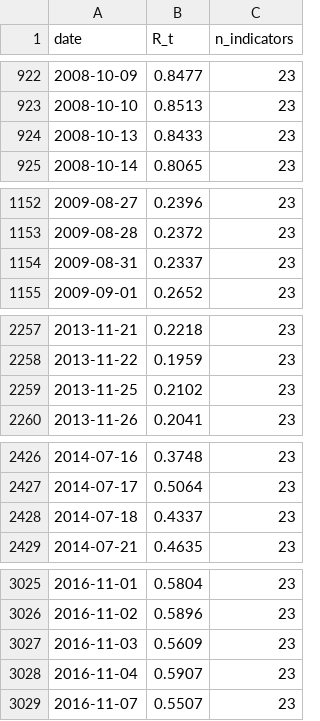
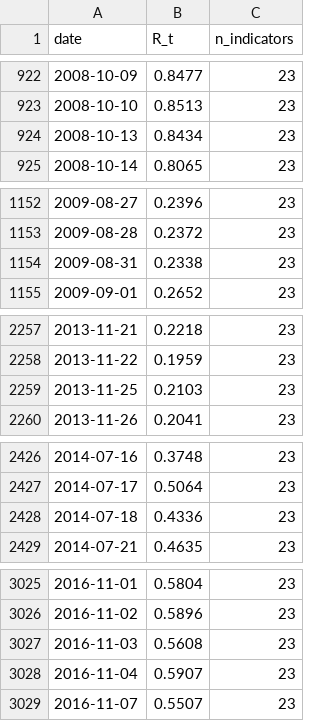
Before and after one commit to wernerhl/portfolio-tournament, a CSV file: data/regime_daily.csv, drawn as a sheet; only a part is shown, gaps mark what is left out; the diff covers the shown part only.

```diff
--- a/data/regime_daily.csv
+++ b/data/regime_daily.csv
@@ -923,3 +923,3 @@ date,R_t,n_indicators
 2008-10-10,0.8513,23
-2008-10-13,0.8433,23
+2008-10-13,0.8434,23
 2008-10-14,0.8065,23
@@ -1153,3 +1153,3 @@ date,R_t,n_indicators
 2009-08-28,0.2372,23
-2009-08-31,0.2337,23
+2009-08-31,0.2338,23
 2009-09-01,0.2652,23
@@ -2258,3 +2258,3 @@ date,R_t,n_indicators
 2013-11-22,0.1959,23
-2013-11-25,0.2102,23
+2013-11-25,0.2103,23
 2013-11-26,0.2041,23
@@ -2427,3 +2427,3 @@ date,R_t,n_indicators
 2014-07-17,0.5064,23
-2014-07-18,0.4337,23
+2014-07-18,0.4336,23
 2014-07-21,0.4635,23
@@ -3026,3 +3026,3 @@ date,R_t,n_indicators
 2016-11-02,0.5896,23
-2016-11-03,0.5609,23
+2016-11-03,0.5608,23
 2016-11-04,0.5907,23
```
Also changed, not shown: 1 edited cell elsewhere in this file, data/regime_v2_daily.csv, 10 other files.
